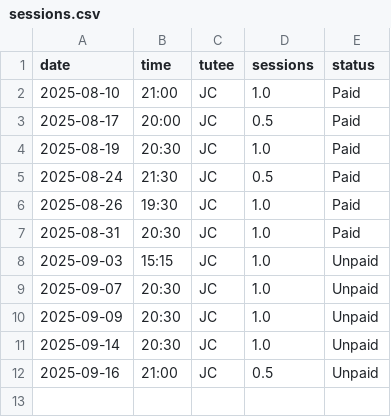
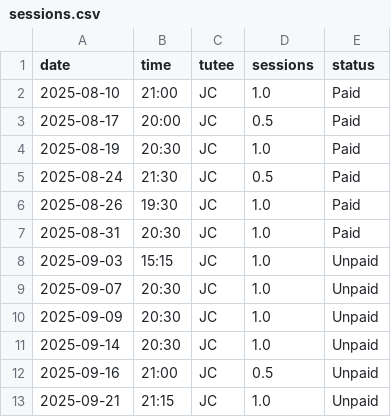
Before and after one commit to qu4ntx/mindclimb-client013, a CSV file: sessions.csv, drawn as a sheet; the diff names each change by its address in the sheet, - before the commit and + after, or states it on an @@ line.

Commit message:
Update sessions.csv

```diff
--- a/sessions.csv
+++ b/sessions.csv
+row 13: 2025-09-21 | 21:15 | JC | 1.0 | Unpaid
```
